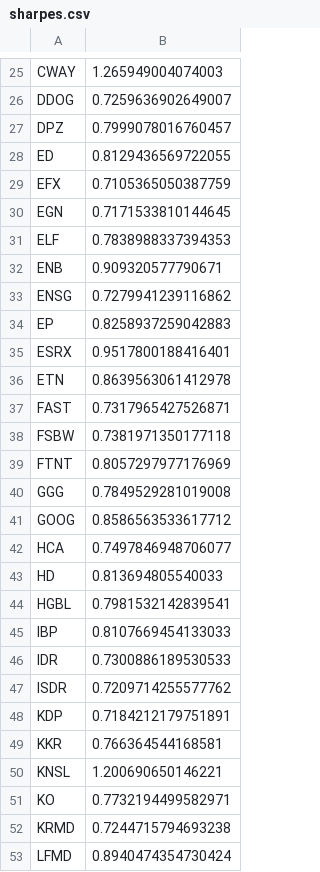
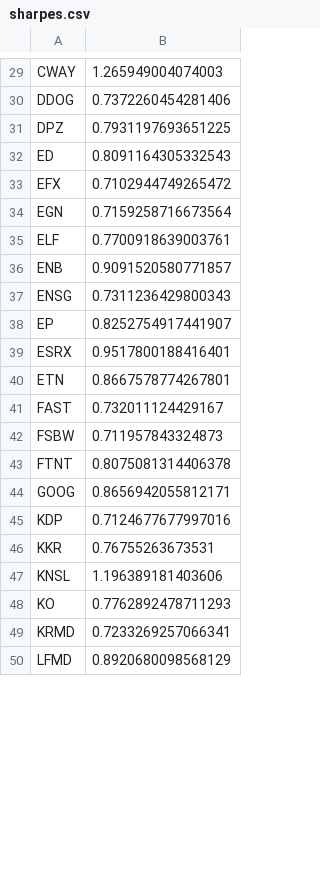
Before and after one commit to damiansp/marketModeling, a CSV file: daily/data/sharpes.csv, drawn as a sheet; only a part is shown, gaps mark what is left out; removed rows and columns are numbered as before the commit, all else as after; the diff covers the shown part only; the diff names each change by its address in the sheet, - before the commit and + after, or states it on an @@ line.

```diff
--- a/daily/data/sharpes.csv
+++ b/daily/data/sharpes.csv
-B30: 0.7259636902649007
+B30: 0.7372260454281406
-B31: 0.7999078016760457
+B31: 0.7931197693651225
-B32: 0.8129436569722055
+B32: 0.8091164305332543
-B33: 0.7105365050387759
+B33: 0.7102944749265472
-B34: 0.7171533810144645
+B34: 0.7159258716673564
-B35: 0.7838988337394353
+B35: 0.7700918639003761
-B36: 0.909320577790671
+B36: 0.9091520580771857
-B37: 0.7279941239116862
+B37: 0.7311236429800343
-B38: 0.8258937259042883
+B38: 0.8252754917441907
-B40: 0.8639563061412978
+B40: 0.8667578774267801
-B41: 0.7317965427526871
+B41: 0.732011124429167
-B42: 0.7381971350177118
+B42: 0.711957843324873
-B43: 0.8057297977176969
+B43: 0.8075081314406378
-row 40: GGG | 0.7849529281019008
-B44: 0.8586563533617712
+B44: 0.8656942055812171
-row 42: HCA | 0.7497846948706077
-row 43: HD | 0.813694805540033
-row 44: HGBL | 0.7981532142839541
-row 45: IBP | 0.8107669454133033
-row 46: IDR | 0.7300886189530533
-row 47: ISDR | 0.7209714255577762
-B45: 0.7184212179751891
+B45: 0.7124677677997016
-B46: 0.766364544168581
+B46: 0.76755263673531
-B47: 1.200690650146221
+B47: 1.196389181403606
-B48: 0.7732194499582971
+B48: 0.7762892478711293
-B49: 0.7244715794693238
+B49: 0.7233269257066341
-B50: 0.8940474354730424
+B50: 0.8920680098568129
```
Also changed, not shown: 15 added rows, 8 removed rows and 60 edited cells elsewhere in this file, daily/data/stock_metrics.csv, daily/data/transactions_bk.csv, 8 other files.
